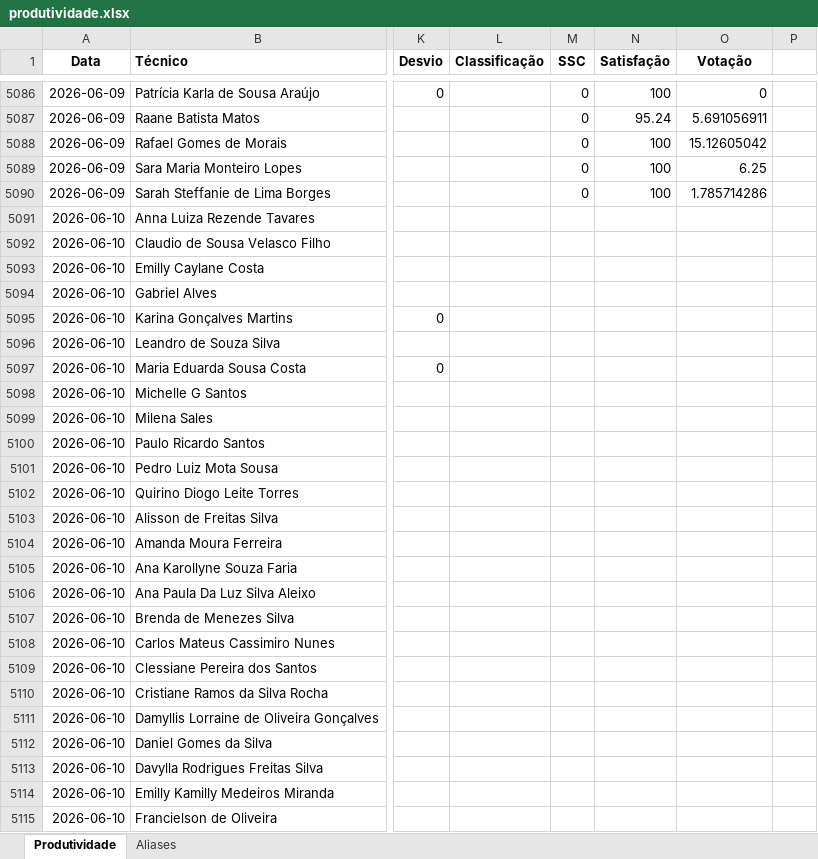
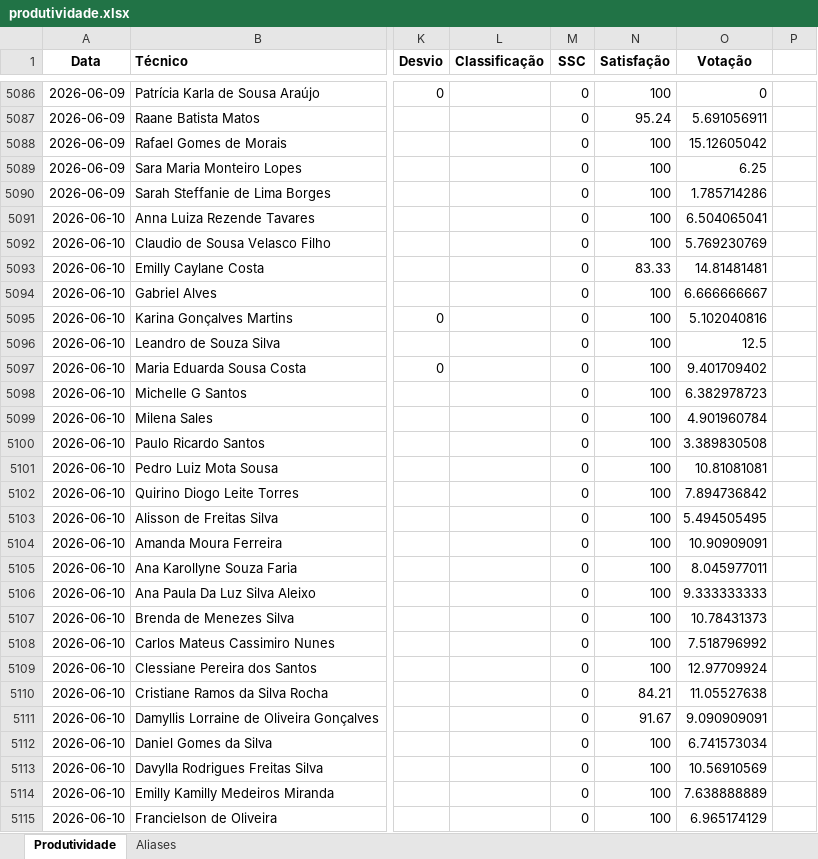
Before and after one commit to supervisaofolha-cmyk/painel-produtividade, an Excel workbook: produtividade.xlsx, sheet Produtividade, drawn as a sheet; only a part is shown, gaps mark what is left out; values as stored, in another font and other column widths than the file's, no borders; the diff covers the shown part only; the diff names each change by its address in the sheet, - before the commit and + after, or states it on an @@ line.

```diff
--- a/produtividade.xlsx (sheet Produtividade)
+++ b/produtividade.xlsx (sheet Produtividade)
-M5091:M5115 (SSC): (empty)
+M5091:M5115 (SSC): 0
-N5091:N5092 (Satisfação): (empty)
+N5091:N5092 (Satisfação): 100
-O5091 (Votação): (empty)
+O5091 (Votação): 6.504065041
-O5092 (Votação): (empty)
+O5092 (Votação): 5.769230769
-N5093 (Satisfação): (empty)
+N5093 (Satisfação): 83.33
-O5093 (Votação): (empty)
+O5093 (Votação): 14.81481481
-N5094:N5109 (Satisfação): (empty)
+N5094:N5109 (Satisfação): 100
-O5094 (Votação): (empty)
+O5094 (Votação): 6.666666667
-O5095 (Votação): (empty)
+O5095 (Votação): 5.102040816
-O5096 (Votação): (empty)
+O5096 (Votação): 12.5
-O5097 (Votação): (empty)
+O5097 (Votação): 9.401709402
-O5098 (Votação): (empty)
+O5098 (Votação): 6.382978723
-O5099 (Votação): (empty)
+O5099 (Votação): 4.901960784
-O5100 (Votação): (empty)
+O5100 (Votação): 3.389830508
-O5101 (Votação): (empty)
+O5101 (Votação): 10.81081081
-O5102 (Votação): (empty)
+O5102 (Votação): 7.894736842
-O5103 (Votação): (empty)
+O5103 (Votação): 5.494505495
-O5104 (Votação): (empty)
+O5104 (Votação): 10.90909091
-O5105 (Votação): (empty)
+O5105 (Votação): 8.045977011
-O5106 (Votação): (empty)
+O5106 (Votação): 9.333333333
-O5107 (Votação): (empty)
+O5107 (Votação): 10.78431373
-O5108 (Votação): (empty)
+O5108 (Votação): 7.518796992
-O5109 (Votação): (empty)
+O5109 (Votação): 12.97709924
-N5110 (Satisfação): (empty)
+N5110 (Satisfação): 84.21
-O5110 (Votação): (empty)
+O5110 (Votação): 11.05527638
-N5111 (Satisfação): (empty)
+N5111 (Satisfação): 91.67
-O5111 (Votação): (empty)
+O5111 (Votação): 9.090909091
-N5112:N5115 (Satisfação): (empty)
+N5112:N5115 (Satisfação): 100
-O5112 (Votação): (empty)
+O5112 (Votação): 6.741573034
-O5113 (Votação): (empty)
+O5113 (Votação): 10.56910569
-O5114 (Votação): (empty)
+O5114 (Votação): 7.638888889
-O5115 (Votação): (empty)
+O5115 (Votação): 6.965174129
```
Also changed, not shown: 60 edited cells elsewhere in this sheet, produtividade_backup.xlsx.
